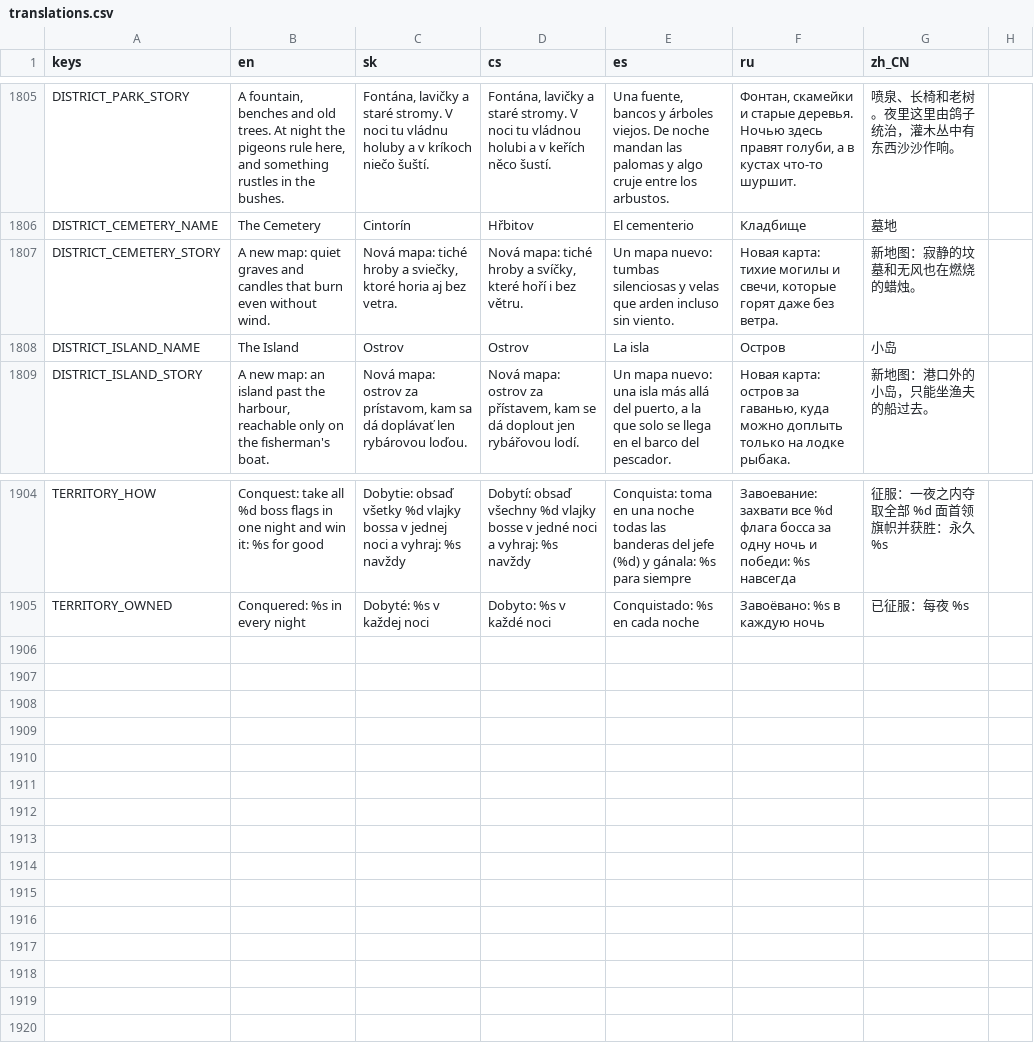
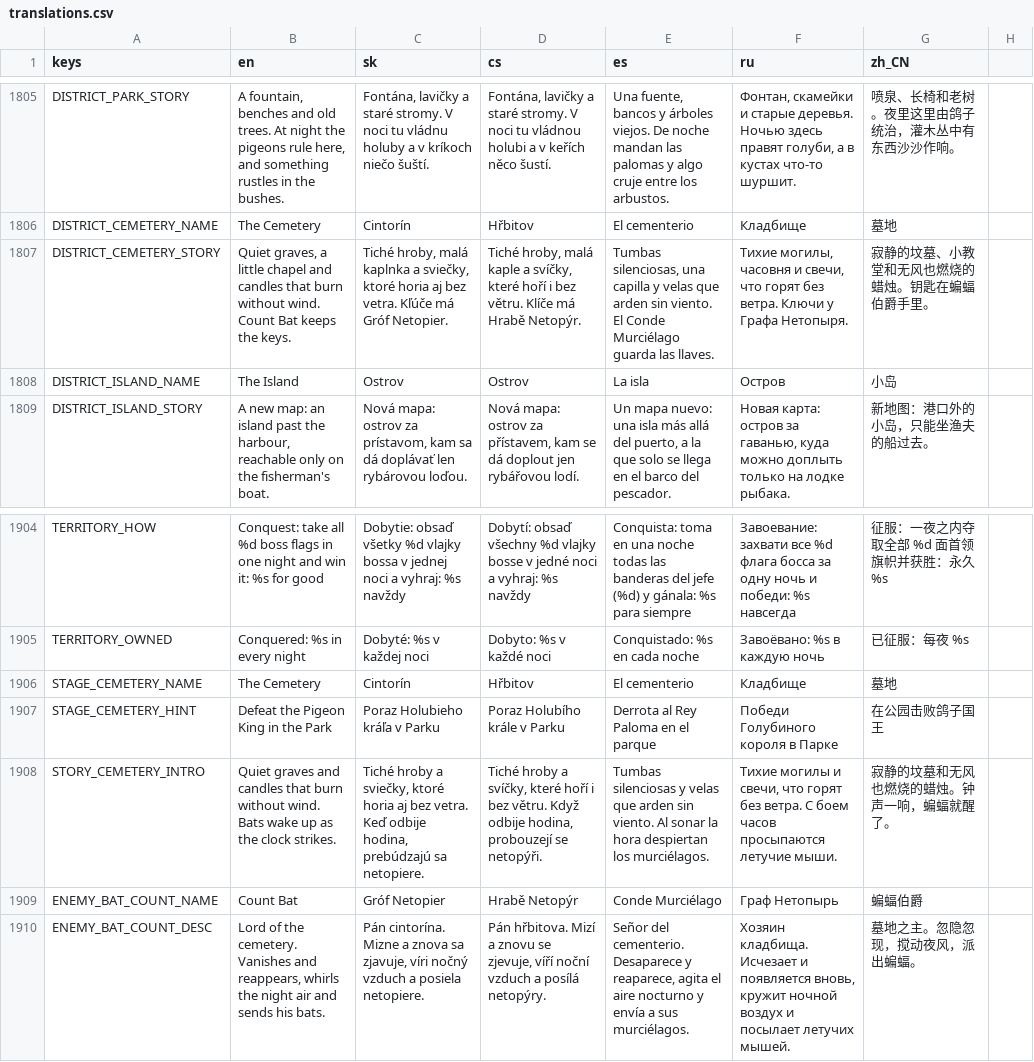
Before and after one commit to johnniccon01/cat-survivors, a CSV file: locale/translations.csv, drawn as a sheet; only a part is shown, gaps mark what is left out.

```diff
--- a/locale/translations.csv
+++ b/locale/translations.csv
@@ -1830,3 +1830,3 @@ DISTRICT_PARK_STORY,"A fountain, benches and old trees. At night the pigeons rul
 DISTRICT_CEMETERY_NAME,The Cemetery,Cintorín,Hřbitov,El cementerio,Кладбище,墓地
-DISTRICT_CEMETERY_STORY,A new map: quiet graves and candles that burn even without wind.,"Nová mapa: tiché hroby a sviečky, ktoré horia aj bez vetra.","Nová mapa: tiché hroby a svíčky, které hoří i bez větru.",Un mapa nuevo: tumbas silenciosas y velas que arden incluso sin viento.,"Новая карта: тихие могилы и свечи, которые горят даже без ветра.",新地图：寂静的坟墓和无风也在燃烧的蜡烛。
+DISTRICT_CEMETERY_STORY,"Quiet graves, a little chapel and candles that burn without wind. Count Bat keeps the keys.","Tiché hroby, malá kaplnka a sviečky, ktoré horia aj bez vetra. Kľúče má Gróf Netopier.","Tiché hroby, malá kaple a svíčky, které hoří i bez větru. Klíče má Hrabě Netopýr.","Tumbas silenciosas, una capilla y velas que arden sin viento. El Conde Murciélago guarda las llaves.","Тихие могилы, часовня и свечи, что горят без ветра. Ключи у Графа Нетопыря.",寂静的坟墓、小教堂和无风也燃烧的蜡烛。钥匙在蝙蝠伯爵手里。
 DISTRICT_ISLAND_NAME,The Island,Ostrov,Ostrov,La isla,Остров,小岛
@@ -1929 +1929,6 @@ TERRITORY_HOW,Conquest: take all %d boss flags in one night and win it: %s for g
 TERRITORY_OWNED,Conquered: %s in every night,Dobyté: %s v každej noci,Dobyto: %s v každé noci,Conquistado: %s en cada noche,Завоёвано: %s в каждую ночь,已征服：每夜 %s
+STAGE_CEMETERY_NAME,The Cemetery,Cintorín,Hřbitov,El cementerio,Кладбище,墓地
+STAGE_CEMETERY_HINT,Defeat the Pigeon King in the Park,Poraz Holubieho kráľa v Parku,Poraz Holubího krále v Parku,Derrota al Rey Paloma en el parque,Победи Голубиного короля в Парке,在公园击败鸽子国王
+STORY_CEMETERY_INTRO,Quiet graves and candles that burn without wind. Bats wake up as the clock strikes.,"Tiché hroby a sviečky, ktoré horia aj bez vetra. Keď odbije hodina, prebúdzajú sa netopiere.","Tiché hroby a svíčky, které hoří i bez větru. Když odbije hodina, probouzejí se netopýři.",Tumbas silenciosas y velas que arden sin viento. Al sonar la hora despiertan los murciélagos.,"Тихие могилы и свечи, что горят без ветра. С боем часов просыпаются летучие мыши.",寂静的坟墓和无风也燃烧的蜡烛。钟声一响，蝙蝠就醒了。
+ENEMY_BAT_COUNT_NAME,Count Bat,Gróf Netopier,Hrabě Netopýr,Conde Murciélago,Граф Нетопырь,蝙蝠伯爵
+ENEMY_BAT_COUNT_DESC,"Lord of the cemetery. Vanishes and reappears, whirls the night air and sends his bats.","Pán cintorína. Mizne a znova sa zjavuje, víri nočný vzduch a posiela netopiere.","Pán hřbitova. Mizí a znovu se zjevuje, víří noční vzduch a posílá netopýry.","Señor del cementerio. Desaparece y reaparece, agita el aire nocturno y envía a sus murciélagos.","Хозяин кладбища. Исчезает и появляется вновь, кружит ночной воздух и посылает летучих мышей.",墓地之主。忽隐忽现，搅动夜风，派出蝙蝠。
```
Also changed, not shown: 18 other files.
